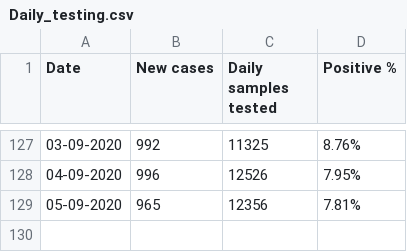
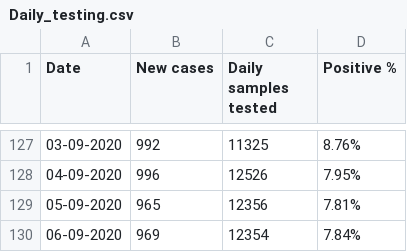
Before and after one commit to elseasama/covid19chennai, a CSV file: chennai_data/Daily_testing.csv, drawn as a sheet; only a part is shown, gaps mark what is left out; the diff names each change by its address in the sheet, - before the commit and + after, or states it on an @@ line.

Commit message:
Update Daily_testing.csv

```diff
--- a/chennai_data/Daily_testing.csv
+++ b/chennai_data/Daily_testing.csv
+row 130: 06-09-2020 | 969 | 12354 | 7.84%
```
